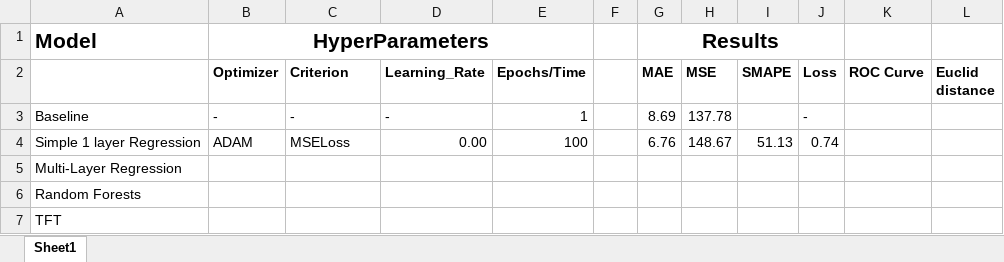
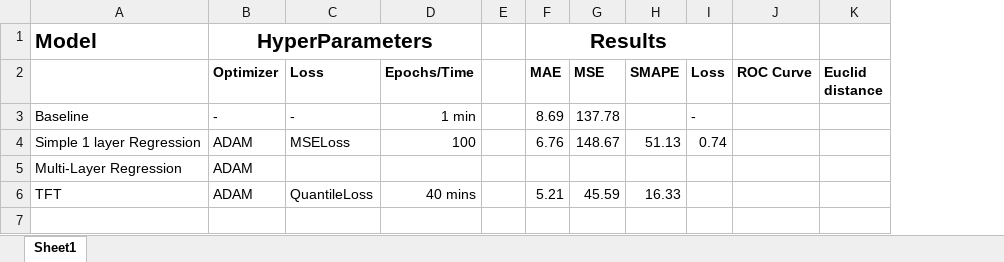
Before and after one commit to deividasovs/Workforce_Predictor_KG, an Excel workbook: OtherModels/ML_Results.xlsx, sheet Sheet1, drawn as a sheet; values as stored, in another font and other column widths than the file's, no borders; removed rows and columns are numbered as before the commit, all else as after; the diff names each change by its address in the sheet, - before the commit and + after, or states it on an @@ line.

```diff
--- a/OtherModels/ML_Results.xlsx (sheet Sheet1)
+++ b/OtherModels/ML_Results.xlsx (sheet Sheet1)
-column D (Learning_Rate), rows 3-4: - | 0.00
-C2: Criterion
+C2: Loss
-D3 (Epochs/Time): 1
+D3 (Epochs/Time): 1 min
-B5 (Optimizer): (empty)
+B5 (Optimizer): ADAM
-row 6: Random Forests
-B6 (Optimizer): (empty)
+B6 (Optimizer): ADAM
-C6 (Loss): (empty)
+C6 (Loss): QuantileLoss
-D6 (Epochs/Time): (empty)
+D6 (Epochs/Time): 40 mins
-F6 (MAE): (empty)
+F6 (MAE): 5.21
-G6 (MSE): (empty)
+G6 (MSE): 45.59
-H6 (SMAPE): (empty)
+H6 (SMAPE): 16.33
```
Also changed, not shown: 4 other files.
